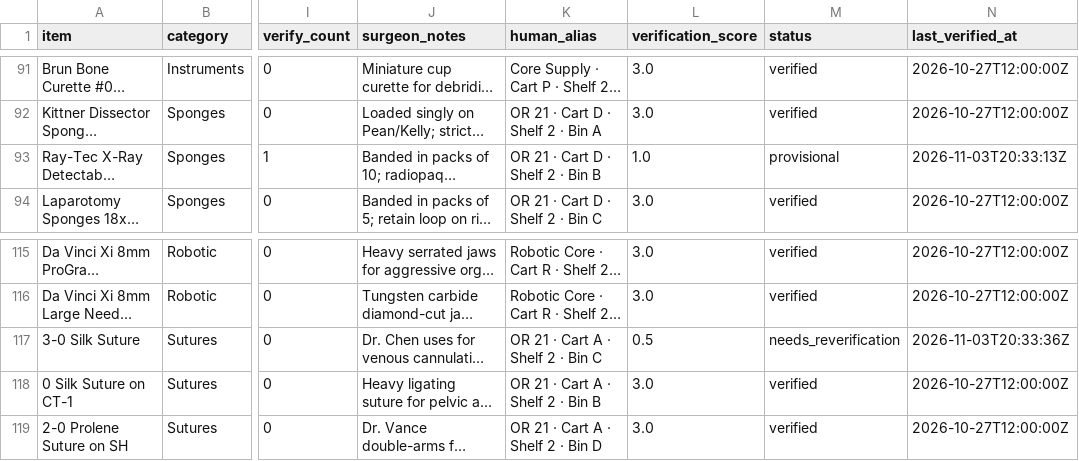
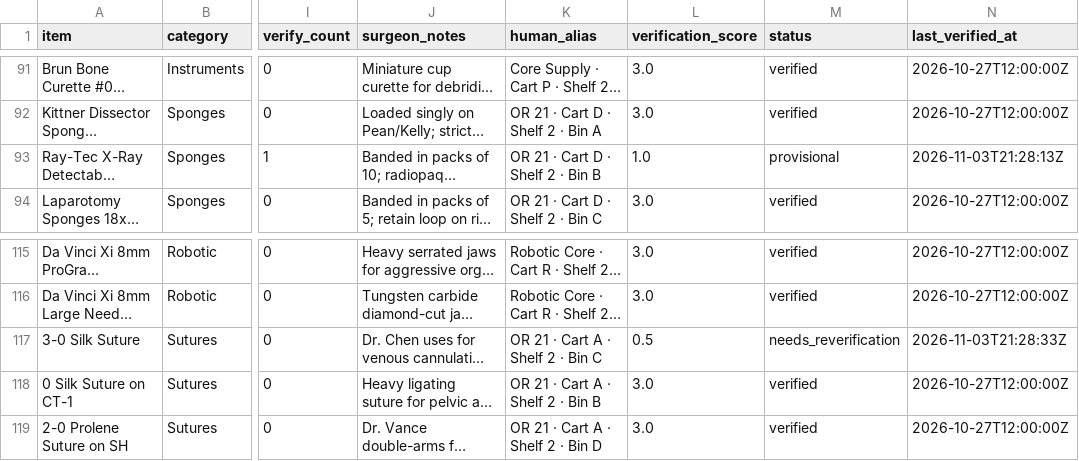
Before and after one commit to kogeki88/or-nav, a CSV file: hospitals/general_memorial_cvor/inventory.csv, drawn as a sheet; only a part is shown, gaps mark what is left out; long unchanged cells end in …; the diff names each change by its address in the sheet, - before the commit and + after, or states it on an @@ line.

```diff
--- a/hospitals/general_memorial_cvor/inventory.csv
+++ b/hospitals/general_memorial_cvor/inventory.csv
-N93 (last_verified_at): 2026-11-03T20:33:13Z
+N93 (last_verified_at): 2026-11-03T21:28:13Z
-N117 (last_verified_at): 2026-11-03T20:33:36Z
+N117 (last_verified_at): 2026-11-03T21:28:33Z
```
Also changed, not shown: hospitals/county_general/or/inventory.csv, hospitals/er_trauma/inventory.csv, 6 other files.
